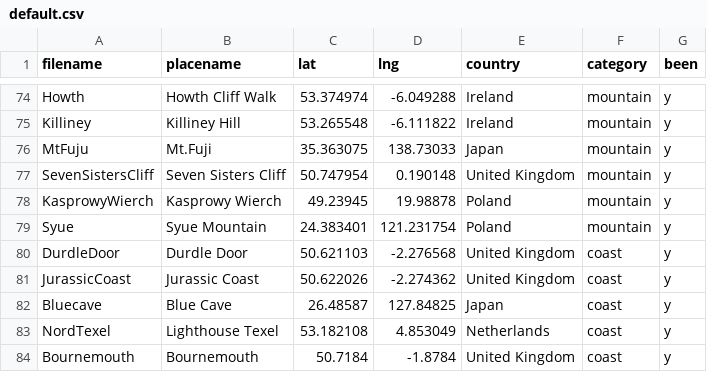
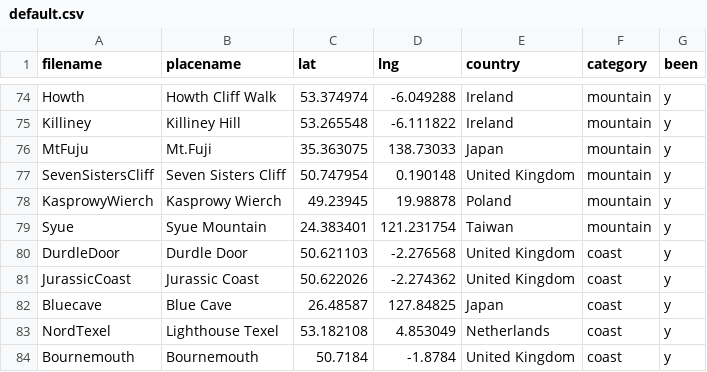
Before and after one commit to ChJL/PopUp-Cities-I-Went, a CSV file: data/default.csv, drawn as a sheet; only a part is shown, gaps mark what is left out.

Commit message:
modify tw

```diff
--- a/data/default.csv
+++ b/data/default.csv
@@ -78,3 +78,3 @@ SevenSistersCliff,Seven Sisters Cliff,50.747954,0.190148,United Kingdom,mountain
 KasprowyWierch,Kasprowy Wierch,49.23945,19.98878,Poland,mountain,y
-Syue,Syue Mountain,24.383401,121.231754,Poland,mountain,y
+Syue,Syue Mountain,24.383401,121.231754,Taiwan,mountain,y
 DurdleDoor,Durdle Door,50.621103,-2.276568,United Kingdom,coast,y
```
